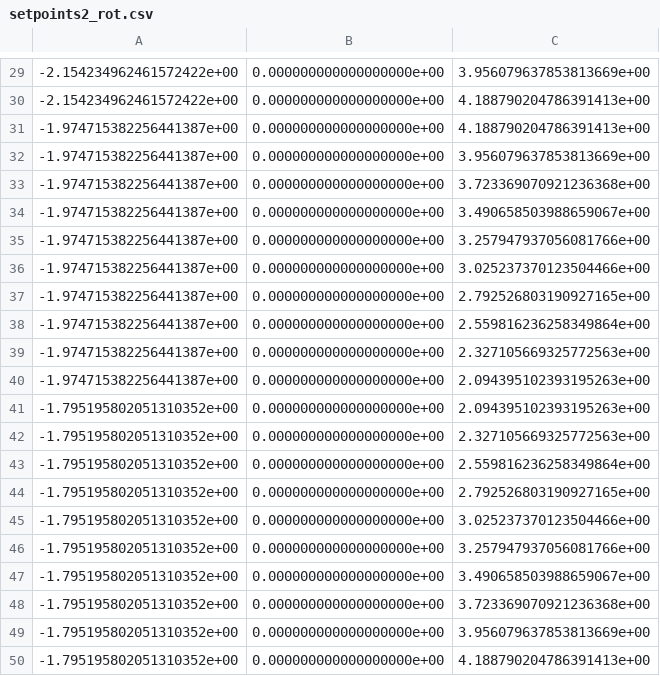
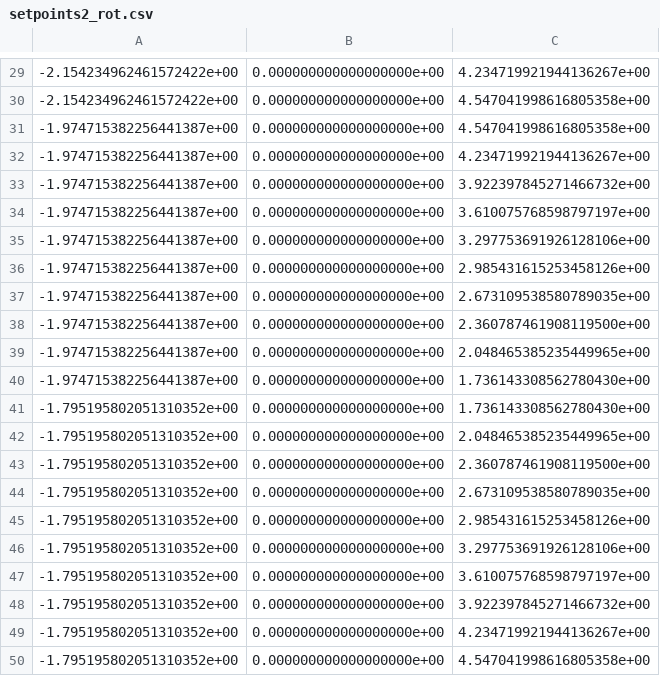
Before and after one commit to NCSU-BAE-ARLab/AgriRoboSim_ROS, a CSV file: benchbot_multi_eef_moveit_configs/setpoints/setpoints2_rot.csv, drawn as a sheet; only a part is shown, gaps mark what is left out; the diff covers the shown part only.

```diff
--- a/benchbot_multi_eef_moveit_configs/setpoints/setpoints2_rot.csv
+++ b/benchbot_multi_eef_moveit_configs/setpoints/setpoints2_rot.csv
@@ -29,22 +29,22 @@
--2.154234962461572422e+00,0.000000000000000000e+00,3.956079637853813669e+00
--2.154234962461572422e+00,0.000000000000000000e+00,4.188790204786391413e+00
--1.974715382256441387e+00,0.000000000000000000e+00,4.188790204786391413e+00
--1.974715382256441387e+00,0.000000000000000000e+00,3.956079637853813669e+00
--1.974715382256441387e+00,0.000000000000000000e+00,3.723369070921236368e+00
--1.974715382256441387e+00,0.000000000000000000e+00,3.490658503988659067e+00
--1.974715382256441387e+00,0.000000000000000000e+00,3.257947937056081766e+00
--1.974715382256441387e+00,0.000000000000000000e+00,3.025237370123504466e+00
--1.974715382256441387e+00,0.000000000000000000e+00,2.792526803190927165e+00
--1.974715382256441387e+00,0.000000000000000000e+00,2.559816236258349864e+00
--1.974715382256441387e+00,0.000000000000000000e+00,2.327105669325772563e+00
--1.974715382256441387e+00,0.000000000000000000e+00,2.094395102393195263e+00
--1.795195802051310352e+00,0.000000000000000000e+00,2.094395102393195263e+00
--1.795195802051310352e+00,0.000000000000000000e+00,2.327105669325772563e+00
--1.795195802051310352e+00,0.000000000000000000e+00,2.559816236258349864e+00
--1.795195802051310352e+00,0.000000000000000000e+00,2.792526803190927165e+00
--1.795195802051310352e+00,0.000000000000000000e+00,3.025237370123504466e+00
--1.795195802051310352e+00,0.000000000000000000e+00,3.257947937056081766e+00
--1.795195802051310352e+00,0.000000000000000000e+00,3.490658503988659067e+00
--1.795195802051310352e+00,0.000000000000000000e+00,3.723369070921236368e+00
--1.795195802051310352e+00,0.000000000000000000e+00,3.956079637853813669e+00
--1.795195802051310352e+00,0.000000000000000000e+00,4.188790204786391413e+00
+-2.154234962461572422e+00,0.000000000000000000e+00,4.234719921944136267e+00
+-2.154234962461572422e+00,0.000000000000000000e+00,4.547041998616805358e+00
+-1.974715382256441387e+00,0.000000000000000000e+00,4.547041998616805358e+00
+-1.974715382256441387e+00,0.000000000000000000e+00,4.234719921944136267e+00
+-1.974715382256441387e+00,0.000000000000000000e+00,3.922397845271466732e+00
+-1.974715382256441387e+00,0.000000000000000000e+00,3.610075768598797197e+00
+-1.974715382256441387e+00,0.000000000000000000e+00,3.297753691926128106e+00
+-1.974715382256441387e+00,0.000000000000000000e+00,2.985431615253458126e+00
+-1.974715382256441387e+00,0.000000000000000000e+00,2.673109538580789035e+00
+-1.974715382256441387e+00,0.000000000000000000e+00,2.360787461908119500e+00
+-1.974715382256441387e+00,0.000000000000000000e+00,2.048465385235449965e+00
+-1.974715382256441387e+00,0.000000000000000000e+00,1.736143308562780430e+00
+-1.795195802051310352e+00,0.000000000000000000e+00,1.736143308562780430e+00
+-1.795195802051310352e+00,0.000000000000000000e+00,2.048465385235449965e+00
+-1.795195802051310352e+00,0.000000000000000000e+00,2.360787461908119500e+00
+-1.795195802051310352e+00,0.000000000000000000e+00,2.673109538580789035e+00
+-1.795195802051310352e+00,0.000000000000000000e+00,2.985431615253458126e+00
+-1.795195802051310352e+00,0.000000000000000000e+00,3.297753691926128106e+00
+-1.795195802051310352e+00,0.000000000000000000e+00,3.610075768598797197e+00
+-1.795195802051310352e+00,0.000000000000000000e+00,3.922397845271466732e+00
+-1.795195802051310352e+00,0.000000000000000000e+00,4.234719921944136267e+00
+-1.795195802051310352e+00,0.000000000000000000e+00,4.547041998616805358e+00
```
Also changed, not shown: 28 edited cells elsewhere in this file, benchbot_multi_eef_moveit_configs/setpoints/setpoints1_rot.csv, benchbot_multi_eef_moveit_configs/setpoints/setpoints1_xyz.csv, 8 other files.
